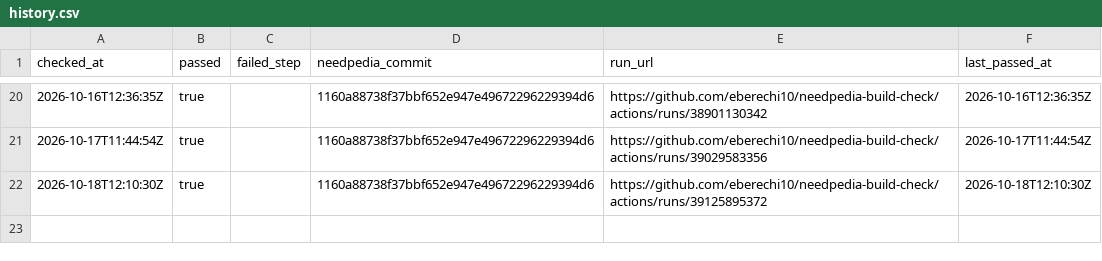
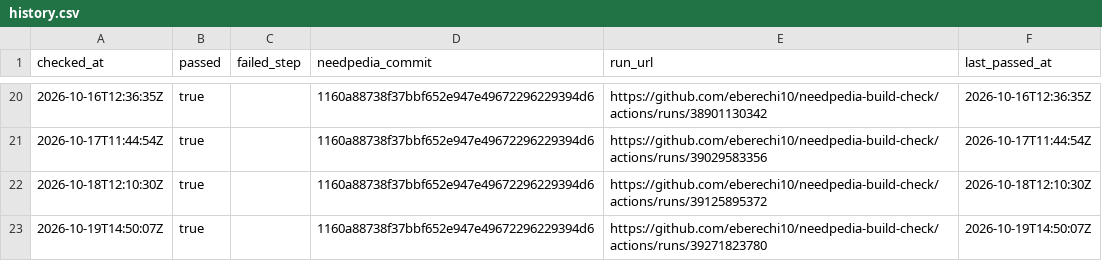
Before and after one commit to eberechi10/needpedia-build-check, a CSV file: results/history.csv, drawn as a sheet; only a part is shown, gaps mark what is left out; the diff names each change by its address in the sheet, - before the commit and + after, or states it on an @@ line.

```diff
--- a/results/history.csv
+++ b/results/history.csv
+row 23: 2026-10-19T14:50:07Z | true |  | 1160a88738f37bbf652e947e49672296229394d6 | https://github.com/eberechi10/needpedia-build-check/actions/runs/39271823780 | 2026-10-19T14:50:07Z
```
Also changed, not shown: 2 other files.
